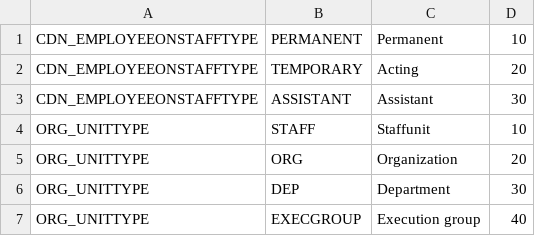
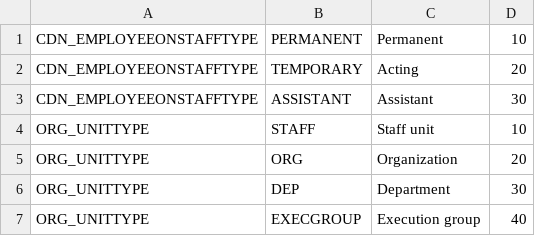
Before and after one commit to AgnitumuS/ubjs, a CSV file: packages/org/_initialData/ubm_enum-org.csv, drawn as a sheet.

Commit message:
fix(org): Minor fix in enum name for org unit type
Added a space:
Staffunit => Staff unit

```diff
--- a/packages/org/_initialData/ubm_enum-org.csv
+++ b/packages/org/_initialData/ubm_enum-org.csv
@@ -3,3 +3,3 @@ CDN_EMPLOYEEONSTAFFTYPE;TEMPORARY;Acting;20
 CDN_EMPLOYEEONSTAFFTYPE;ASSISTANT;Assistant;30
-ORG_UNITTYPE;STAFF;Staffunit;10
+ORG_UNITTYPE;STAFF;Staff unit;10
 ORG_UNITTYPE;ORG;Organization;20
```
Also changed, not shown: 1 other file.
